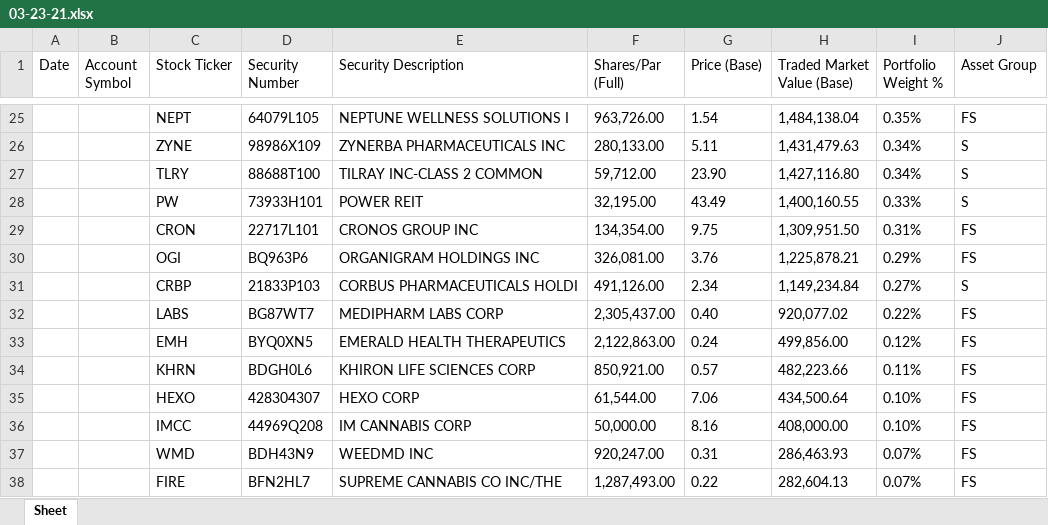
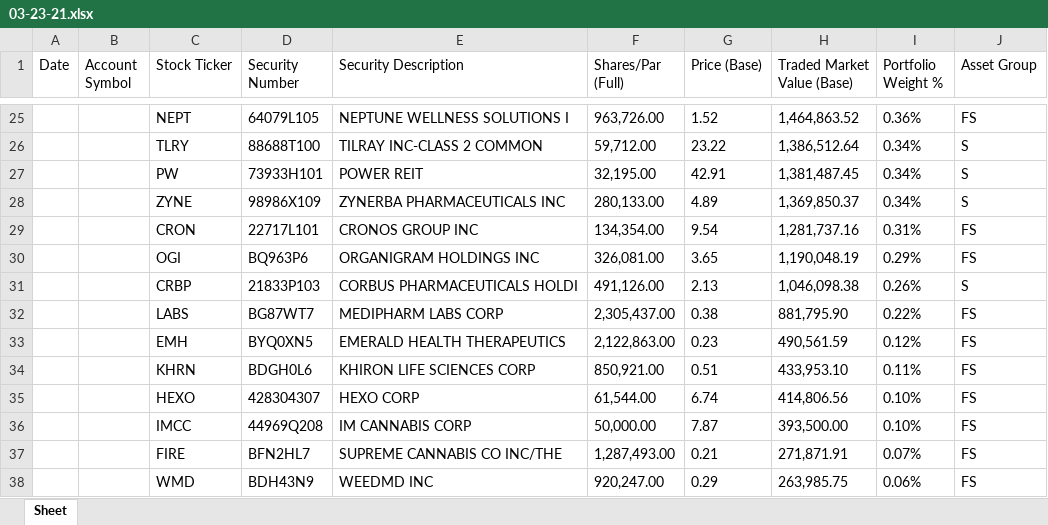
Before and after one commit to nando-nando-nando/ETFBot, an Excel workbook: holdings/yolo/03-23-21.xlsx, sheet Sheet, drawn as a sheet; only a part is shown, gaps mark what is left out; values as stored, in another font and other column widths than the file's, no borders; removed rows and columns are numbered as before the commit, all else as after; the diff covers the shown part only; the diff names each change by its address in the sheet, - before the commit and + after, or states it on an @@ line.

```diff
--- a/holdings/yolo/03-23-21.xlsx (sheet Sheet)
+++ b/holdings/yolo/03-23-21.xlsx (sheet Sheet)
-G25 (Price (Base)): 1.54
+G25 (Price (Base)): 1.52
-H25 (Traded Market Value (Base)): 1,484,138.04
+H25 (Traded Market Value (Base)): 1,464,863.52
-I25 (Portfolio Weight %): 0.35%
+I25 (Portfolio Weight %): 0.36%
-row 26:  |  | ZYNE | 98986X109 | ZYNERBA PHARMACEUTICALS INC | 280,133.00 | 5.11 | 1,431,479.63 | 0.34% | S
-G26 (Price (Base)): 23.90
+G26 (Price (Base)): 23.22
-H26 (Traded Market Value (Base)): 1,427,116.80
+H26 (Traded Market Value (Base)): 1,386,512.64
-G27 (Price (Base)): 43.49
+G27 (Price (Base)): 42.91
-H27 (Traded Market Value (Base)): 1,400,160.55
+H27 (Traded Market Value (Base)): 1,381,487.45
-I27 (Portfolio Weight %): 0.33%
+I27 (Portfolio Weight %): 0.34%
+row 28:  |  | ZYNE | 98986X109 | ZYNERBA PHARMACEUTICALS INC | 280,133.00 | 4.89 | 1,369,850.37 | 0.34% | S
-G29 (Price (Base)): 9.75
+G29 (Price (Base)): 9.54
-H29 (Traded Market Value (Base)): 1,309,951.50
+H29 (Traded Market Value (Base)): 1,281,737.16
-G30 (Price (Base)): 3.76
+G30 (Price (Base)): 3.65
-H30 (Traded Market Value (Base)): 1,225,878.21
+H30 (Traded Market Value (Base)): 1,190,048.19
-G31 (Price (Base)): 2.34
+G31 (Price (Base)): 2.13
-H31 (Traded Market Value (Base)): 1,149,234.84
+H31 (Traded Market Value (Base)): 1,046,098.38
-I31 (Portfolio Weight %): 0.27%
+I31 (Portfolio Weight %): 0.26%
-G32 (Price (Base)): 0.40
+G32 (Price (Base)): 0.38
-H32 (Traded Market Value (Base)): 920,077.02
+H32 (Traded Market Value (Base)): 881,795.90
-G33 (Price (Base)): 0.24
+G33 (Price (Base)): 0.23
-H33 (Traded Market Value (Base)): 499,856.00
+H33 (Traded Market Value (Base)): 490,561.59
-G34 (Price (Base)): 0.57
+G34 (Price (Base)): 0.51
-H34 (Traded Market Value (Base)): 482,223.66
+H34 (Traded Market Value (Base)): 433,953.10
-G35 (Price (Base)): 7.06
+G35 (Price (Base)): 6.74
-H35 (Traded Market Value (Base)): 434,500.64
+H35 (Traded Market Value (Base)): 414,806.56
-G36 (Price (Base)): 8.16
+G36 (Price (Base)): 7.87
-H36 (Traded Market Value (Base)): 408,000.00
+H36 (Traded Market Value (Base)): 393,500.00
-row 37:  |  | WMD | BDH43N9 | WEEDMD INC | 920,247.00 | 0.31 | 286,463.93 | 0.07% | FS
-G37 (Price (Base)): 0.22
+G37 (Price (Base)): 0.21
-H37 (Traded Market Value (Base)): 282,604.13
+H37 (Traded Market Value (Base)): 271,871.91
+row 38:  |  | WMD | BDH43N9 | WEEDMD INC | 920,247.00 | 0.29 | 263,985.75 | 0.06% | FS
```
Also changed, not shown: 5 added rows, 5 removed rows and 59 edited cells elsewhere in this sheet, holdings/msos/03-23-21.xlsx, holdings/potx/03-23-21.xlsx, 3 other files.
